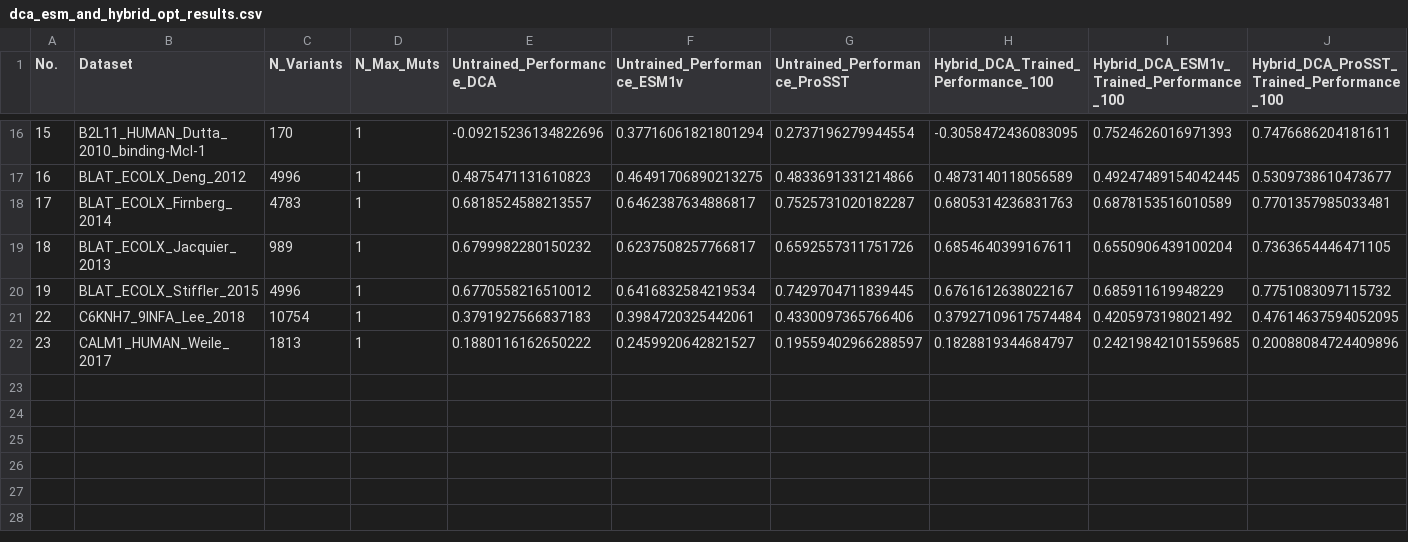
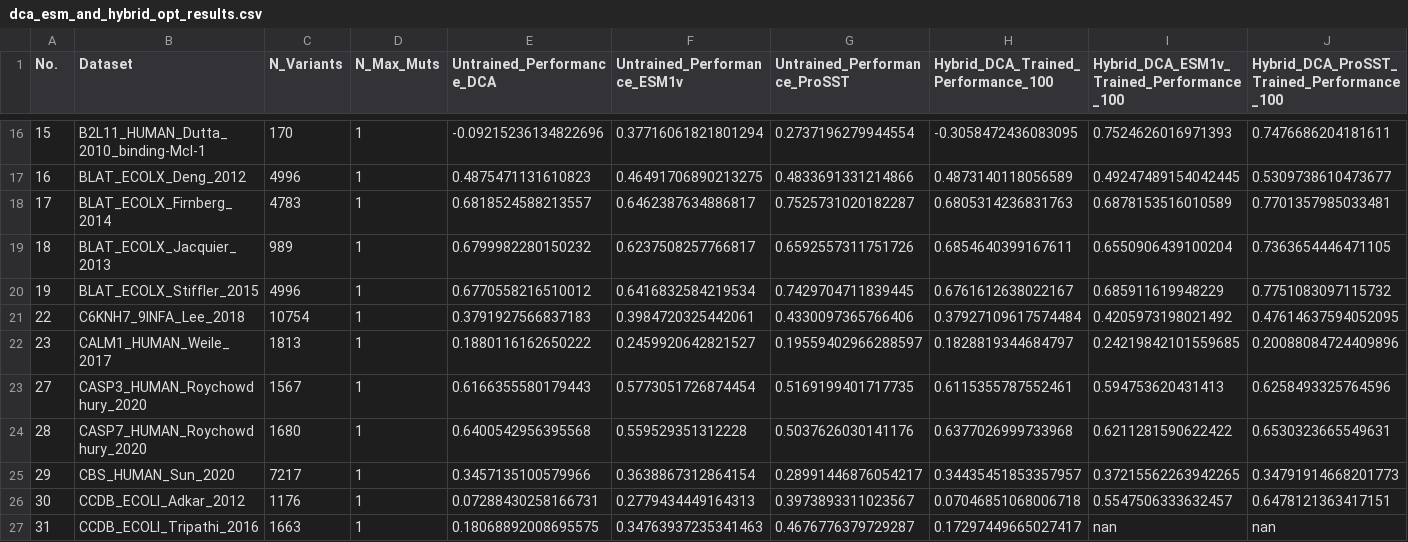
Before and after one commit to niklases/PyPEF, a CSV file: scripts/ProteinGym_runs/results/dca_esm_and_hybrid_opt_results.csv, drawn as a sheet; only a part is shown, gaps mark what is left out; rows hold the shown columns only; the diff names each change by its address in the sheet, - before the commit and + after, or states it on an @@ line.

```diff
--- a/scripts/ProteinGym_runs/results/dca_esm_and_hybrid_opt_results.csv
+++ b/scripts/ProteinGym_runs/results/dca_esm_and_hybrid_opt_results.csv
+row 23: 27 | CASP3_HUMAN_Roychowdhury_2020 | 1567 | 1 | 0.6166355580179443 | 0.5773051726874454 | 0.5169199401717735 | 0.6115355787552461 | 0.594753620431413 | 0.6258493325764596
+row 24: 28 | CASP7_HUMAN_Roychowdhury_2020 | 1680 | 1 | 0.6400542956395568 | 0.559529351312228 | 0.5037626030141176 | 0.6377026999733968 | 0.6211281590622422 | 0.6530323665549631
+row 25: 29 | CBS_HUMAN_Sun_2020 | 7217 | 1 | 0.3457135100579966 | 0.3638867312864154 | 0.28991446876054217 | 0.34435451853357957 | 0.37215562263942265 | 0.34791914668201773
+row 26: 30 | CCDB_ECOLI_Adkar_2012 | 1176 | 1 | 0.07288430258166731 | 0.2779434449164313 | 0.3973893311023567 | 0.07046851068006718 | 0.5547506333632457 | 0.6478121363417151
+row 27: 31 | CCDB_ECOLI_Tripathi_2016 | 1663 | 1 | 0.18068892008695575 | 0.34763937235341463 | 0.4676776379729287 | 0.17297449665027417 | nan | nan
```
Also changed, not shown: 5 other files.
